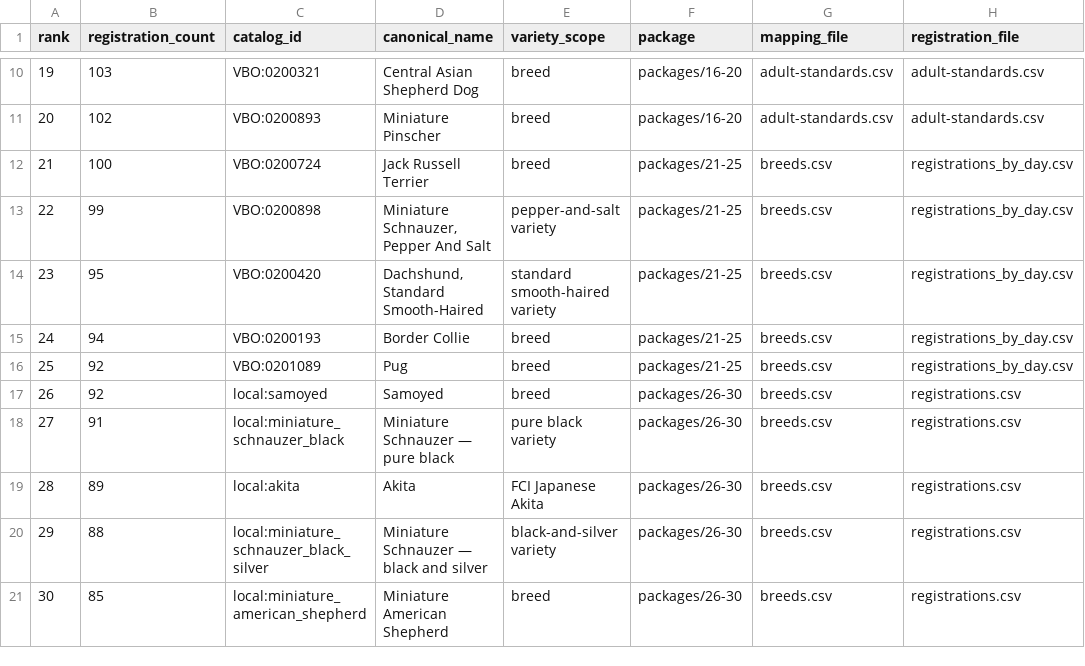
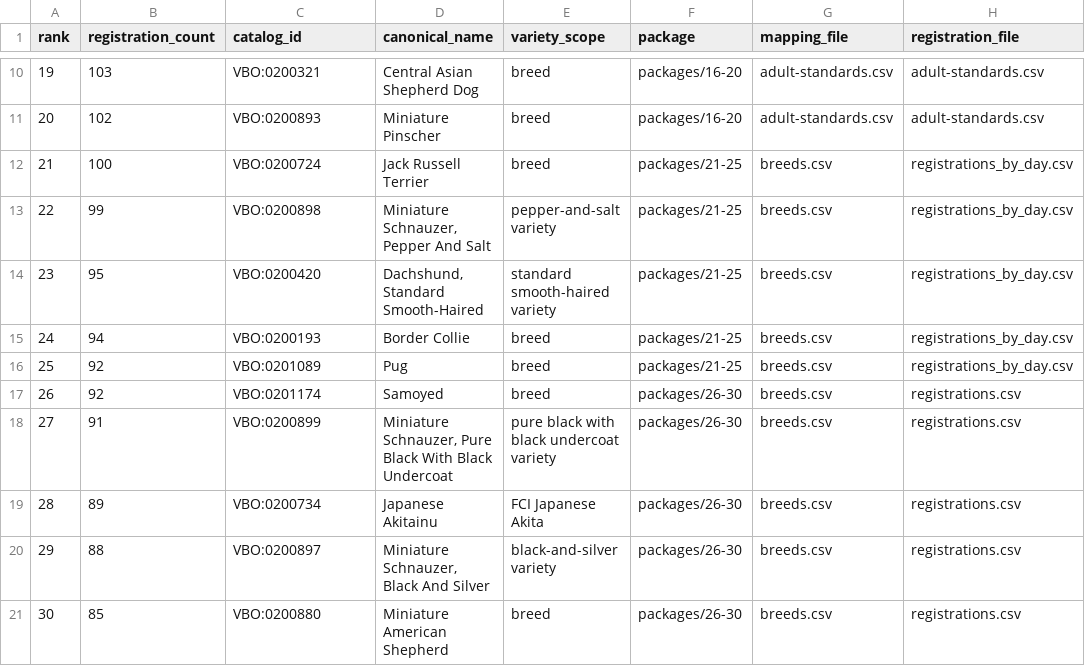
Before and after one commit to ilguit/WeighTogether, a CSV file: docs/research/83/manifest.csv, drawn as a sheet; only a part is shown, gaps mark what is left out; the diff names each change by its address in the sheet, - before the commit and + after, or states it on an @@ line.

```diff
--- a/docs/research/83/manifest.csv
+++ b/docs/research/83/manifest.csv
-C17 (catalog_id): local:samoyed
+C17 (catalog_id): VBO:0201174
-C18 (catalog_id): local:miniature_schnauzer_black
+C18 (catalog_id): VBO:0200899
-D18 (canonical_name): Miniature Schnauzer — pure black
+D18 (canonical_name): Miniature Schnauzer, Pure Black With Black Undercoat
-E18 (variety_scope): pure black variety
+E18 (variety_scope): pure black with black undercoat variety
-C19 (catalog_id): local:akita
+C19 (catalog_id): VBO:0200734
-D19 (canonical_name): Akita
+D19 (canonical_name): Japanese Akitainu
-C20 (catalog_id): local:miniature_schnauzer_black_silver
+C20 (catalog_id): VBO:0200897
-D20 (canonical_name): Miniature Schnauzer — black and silver
+D20 (canonical_name): Miniature Schnauzer, Black And Silver
-C21 (catalog_id): local:miniature_american_shepherd
+C21 (catalog_id): VBO:0200880
```
Also changed, not shown: docs/research/83/packages/26-30/adult_weight.csv, docs/research/83/packages/26-30/breeds.csv, 8 other files.
